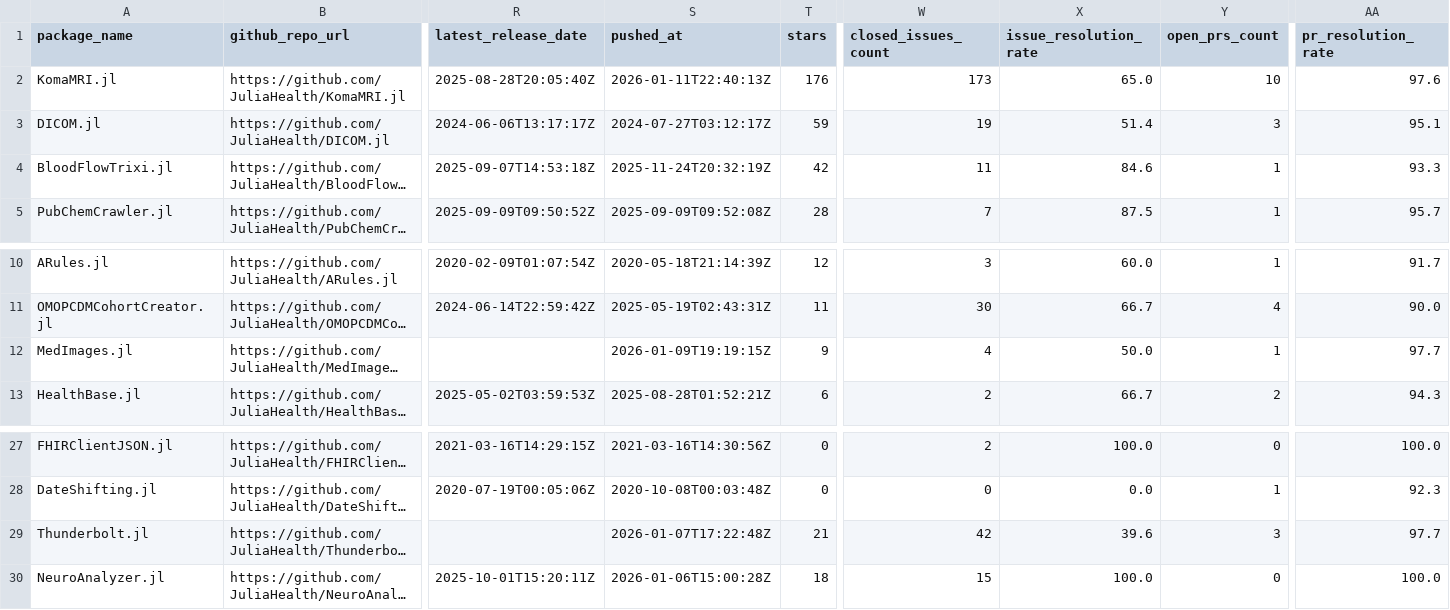
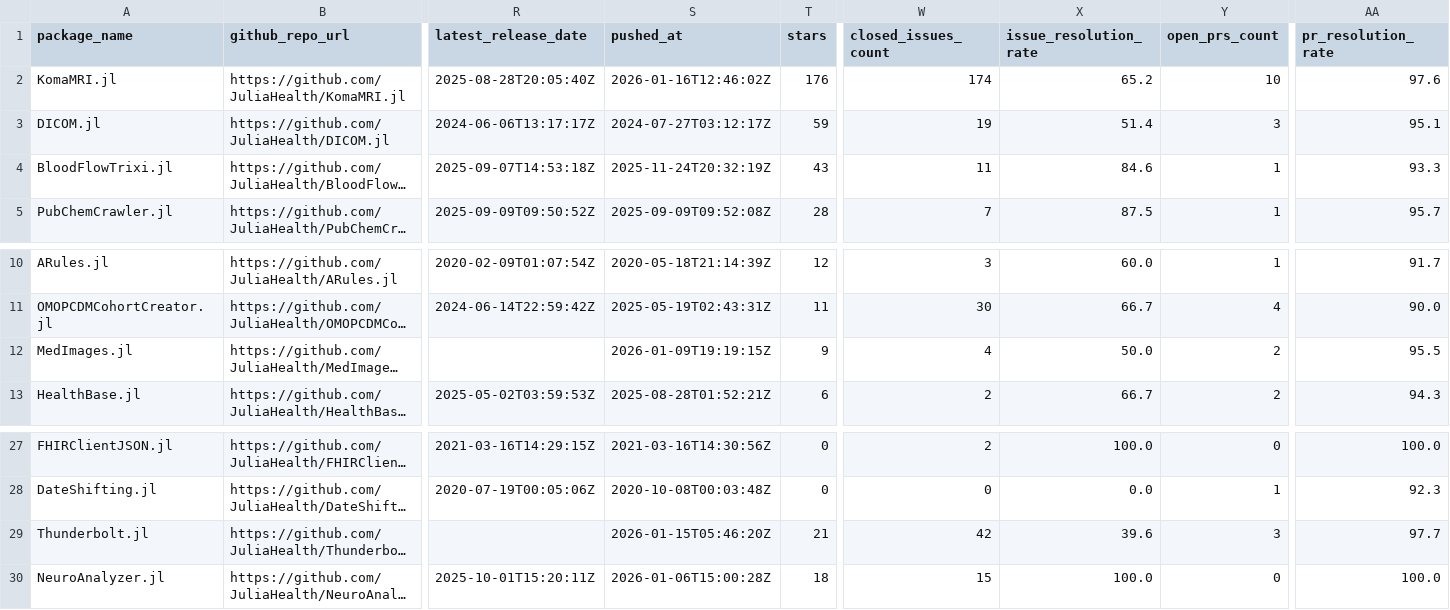
Before and after one commit to JuliaHealth/JuliaHealthAudit, a CSV file: data/results/audit_packages.csv, drawn as a sheet; only a part is shown, gaps mark what is left out; long unchanged cells end in …; the diff names each change by its address in the sheet, - before the commit and + after, or states it on an @@ line.

```diff
--- a/data/results/audit_packages.csv
+++ b/data/results/audit_packages.csv
-S2 (pushed_at): 2026-01-11T22:40:13Z
+S2 (pushed_at): 2026-01-16T12:46:02Z
-W2 (closed_issues_count): 173
+W2 (closed_issues_count): 174
-X2 (issue_resolution_rate): 65.0
+X2 (issue_resolution_rate): 65.2
-T4 (stars): 42
+T4 (stars): 43
-Y12 (open_prs_count): 1
+Y12 (open_prs_count): 2
-AA12 (pr_resolution_rate): 97.7
+AA12 (pr_resolution_rate): 95.5
-S29 (pushed_at): 2026-01-07T17:22:48Z
+S29 (pushed_at): 2026-01-15T05:46:20Z
```
Also changed, not shown: data/results/audit_non_packages.csv, 26 other files.
